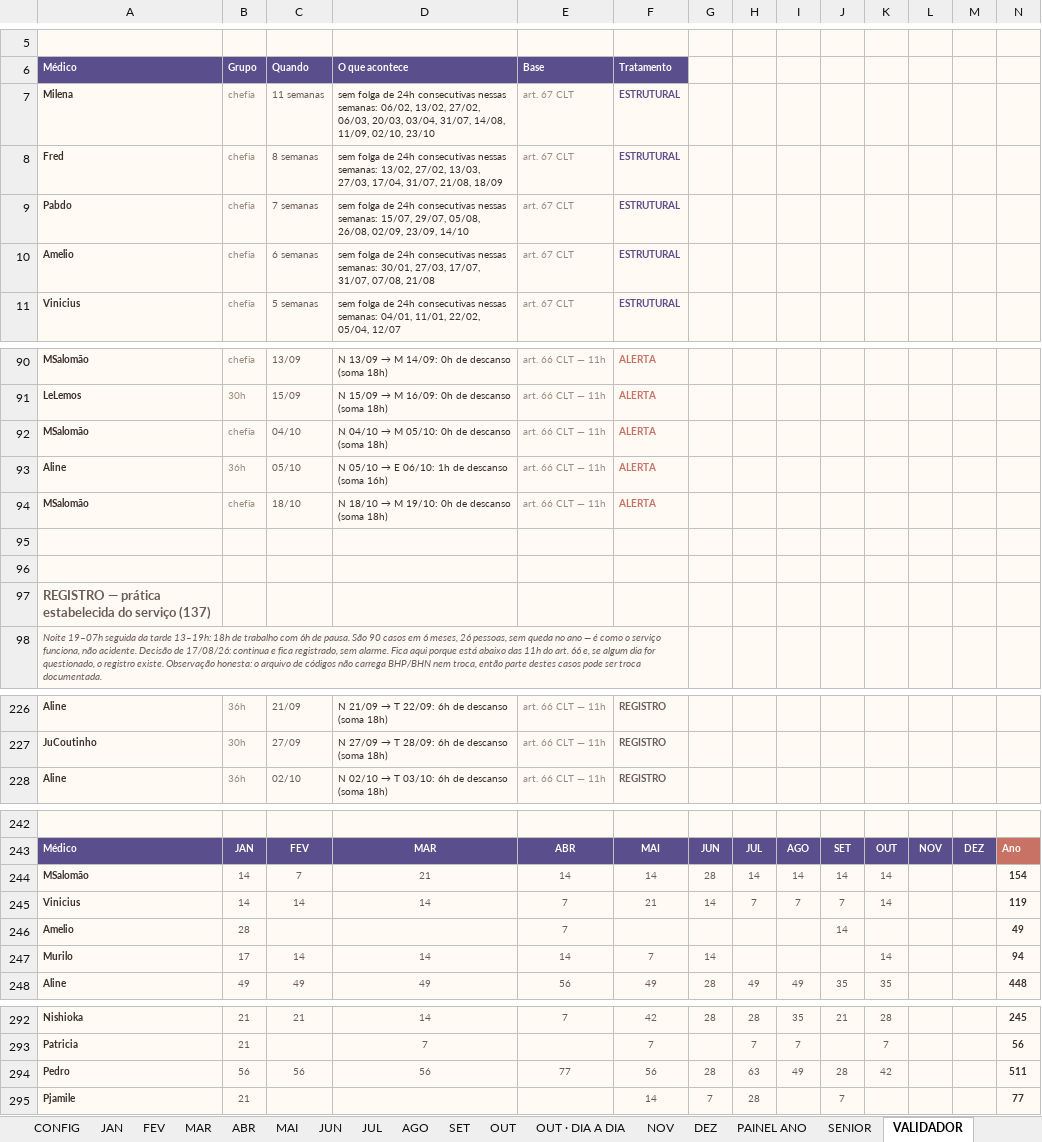
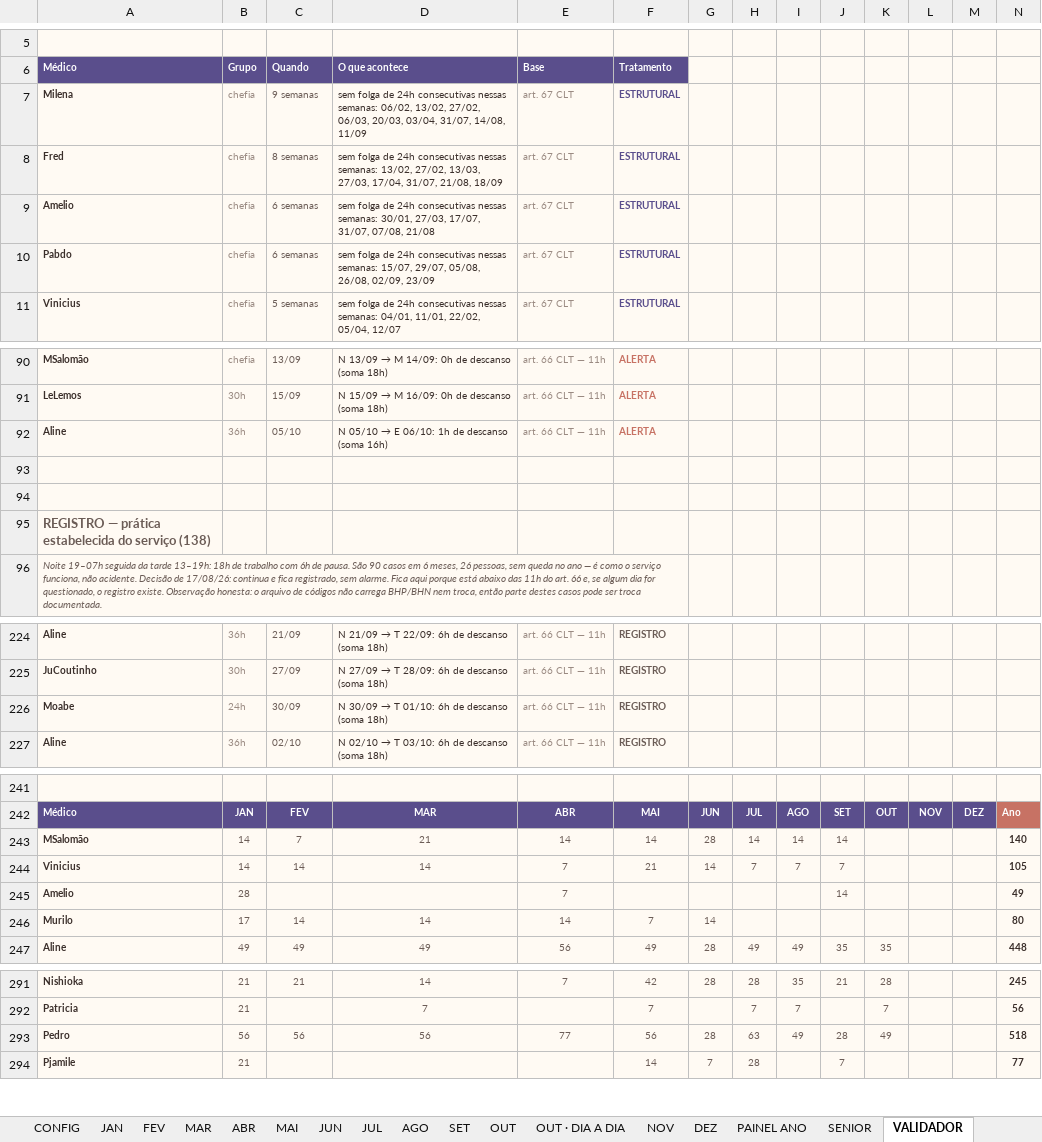
Before and after one commit to marcosgvs/colo-ritmo, an Excel workbook: docs/escala-tools/Escala UTI HCB 2026 - unificada v4.xlsx, sheet VALIDADOR, drawn as a sheet; only a part is shown, gaps mark what is left out; values as stored, in another font and other column widths than the file's, no borders; removed rows and columns are numbered as before the commit, all else as after; the diff covers the shown part only; the diff names each change by its address in the sheet, - before the commit and + after, or states it on an @@ line.

```diff
--- a/docs/escala-tools/Escala UTI HCB 2026 - unificada v4.xlsx (sheet VALIDADOR)
+++ b/docs/escala-tools/Escala UTI HCB 2026 - unificada v4.xlsx (sheet VALIDADOR)
-C7: 11 semanas
+C7: 9 semanas
-D7: …31/07, 14/08, 11/09, 02/10, 23/10
+D7: …31/07, 14/08, 11/09
-row 9: Pabdo | chefia | 7 semanas | sem folga de 24h consecutivas nessas semanas: 15/07, 29/07, 05/08, 26/08, 02/09, 23/09, 14/10 | art. 67 CLT | ESTRUTURAL
+row 10: Pabdo | chefia | 6 semanas | sem folga de 24h consecutivas nessas semanas: 15/07, 29/07, 05/08, 26/08, 02/09, 23/09 | art. 67 CLT | ESTRUTURAL
-row 92: MSalomão | chefia | 04/10 | N 04/10 → M 05/10: 0h de descanso (soma 18h) | art. 66 CLT — 11h | ALERTA
-row 94: MSalomão | chefia | 18/10 | N 18/10 → M 19/10: 0h de descanso (soma 18h) | art. 66 CLT — 11h | ALERTA
-A95: …do serviço (137)
+A95: …do serviço (138)
+row 226: Moabe | 24h | 30/09 | N 30/09 → T 01/10: 6h de descanso (soma 18h) | art. 66 CLT — 11h | REGISTRO
-K243:K244: 14
+K243:K244: (empty)
-N243: 154
+N243: 140
-N244: 119
+N244: 105
-K246: 14
+K246: (empty)
-N246: 94
+N246: 80
-K293: 42
+K293: 49
-N293: 511
+N293: 518
```
Also changed, not shown: 1 edited cell elsewhere in this sheet, sheet OUT, sheet CADASTRO, sheet CONFIG, sheet CONVOCAÇÕES, 3 other files.
